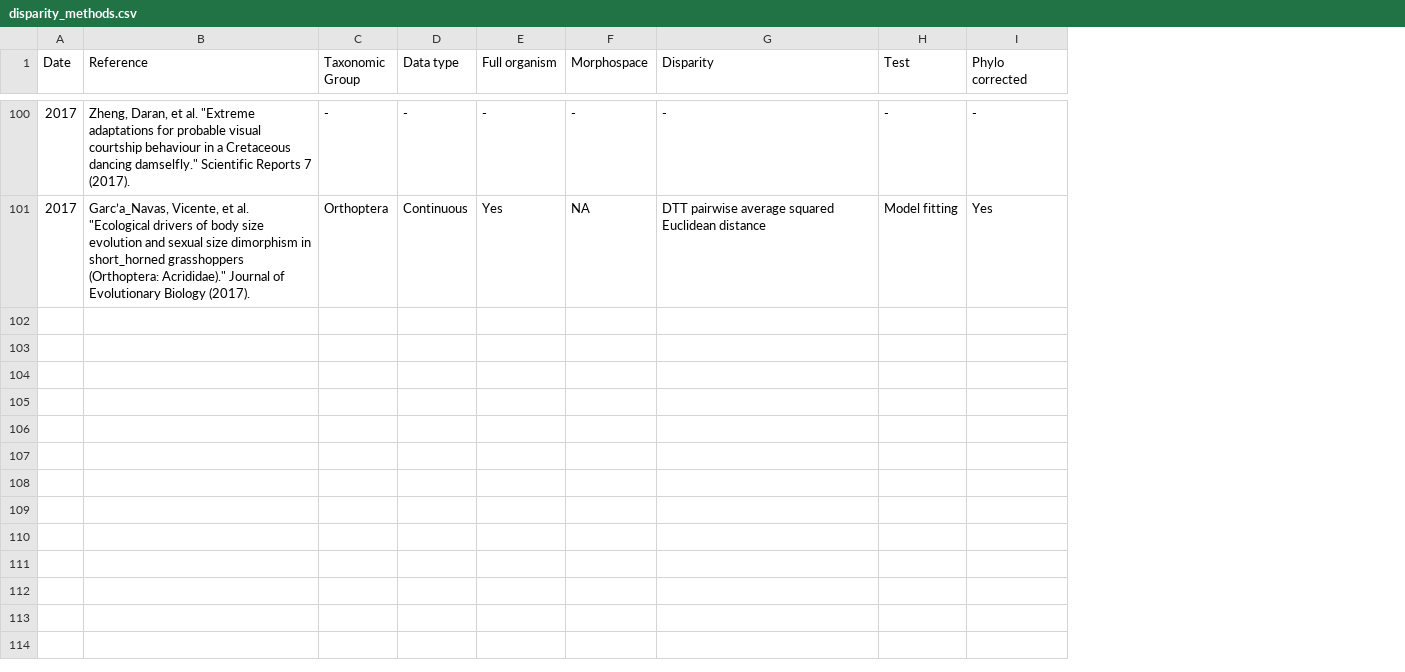
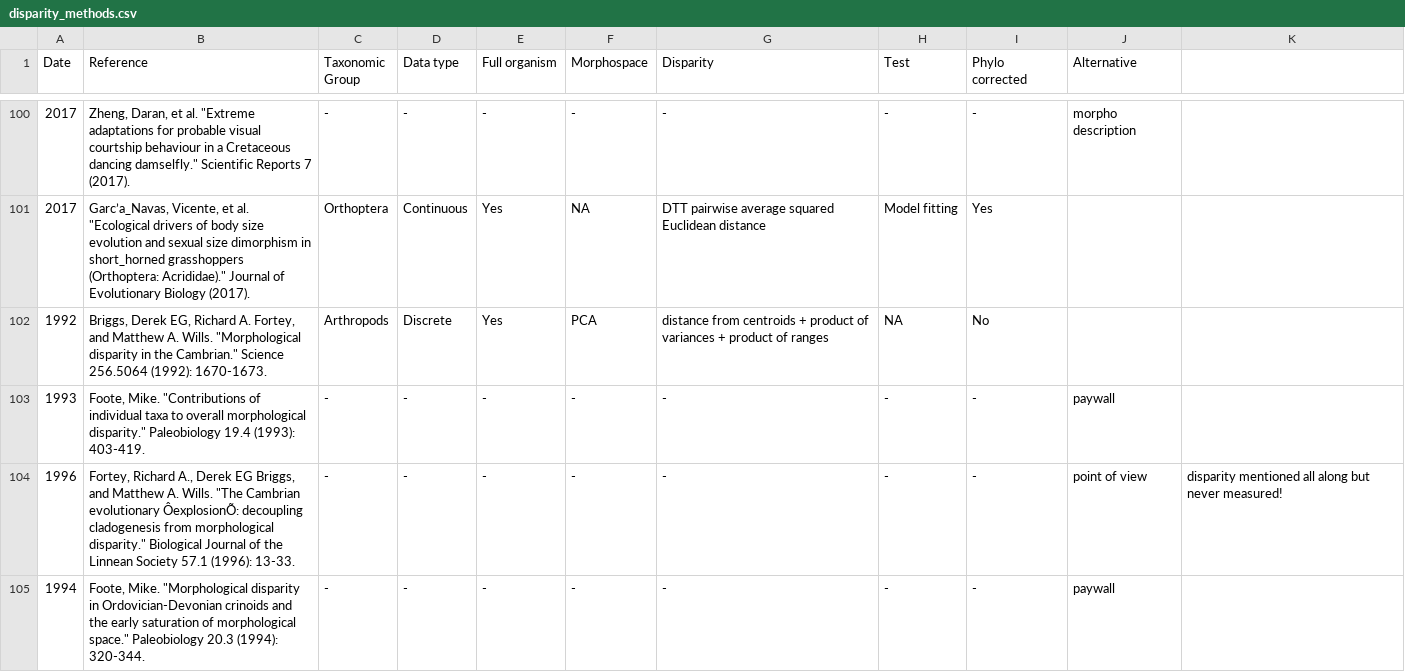
Before and after one commit to TGuillerme/Disparity_Working_Group, a CSV file: Data/disparity_methods.csv, drawn as a sheet; only a part is shown, gaps mark what is left out; the diff covers the shown part only; the diff names each change by its address in the sheet, - before the commit and + after, or states it on an @@ line.

```diff
--- a/Data/disparity_methods.csv
+++ b/Data/disparity_methods.csv
+column J (Alternative), row 100: morpho description
+column K, empty
+row 102: 1992 | Briggs, Derek EG, Richard A. Fortey, and Matthew A. Wills. "Morphological disparity in the Cambrian." Science 256.5064 (1992): 1670-1673. | Arthropods | Discrete | Yes | PCA | distance from centroids + product of variances + product of ranges | NA | No
+row 103: 1993 | Foote, Mike. "Contributions of individual taxa to overall morphological disparity." Paleobiology 19.4 (1993): 403-419. | - | - | - | - | - | - | - | paywall
+row 104: 1996 | Fortey, Richard A., Derek EG Briggs, and Matthew A. Wills. "The Cambrian evolutionary ÔexplosionÕ: decoupling cladogenesis from morphological disparity." Biological Journal of the Linnean Society 57.1 (1996): 13-33. | - | - | - | - | - | - | - | point of view | disparity mentioned all along but never measured!
+row 105: 1994 | Foote, Mike. "Morphological disparity in Ordovician-Devonian crinoids and the early saturation of morphological space." Paleobiology 20.3 (1994): 320-344. | - | - | - | - | - | - | - | paywall
```
Also changed, not shown: 4 added rows elsewhere in this file, 1 other file.
